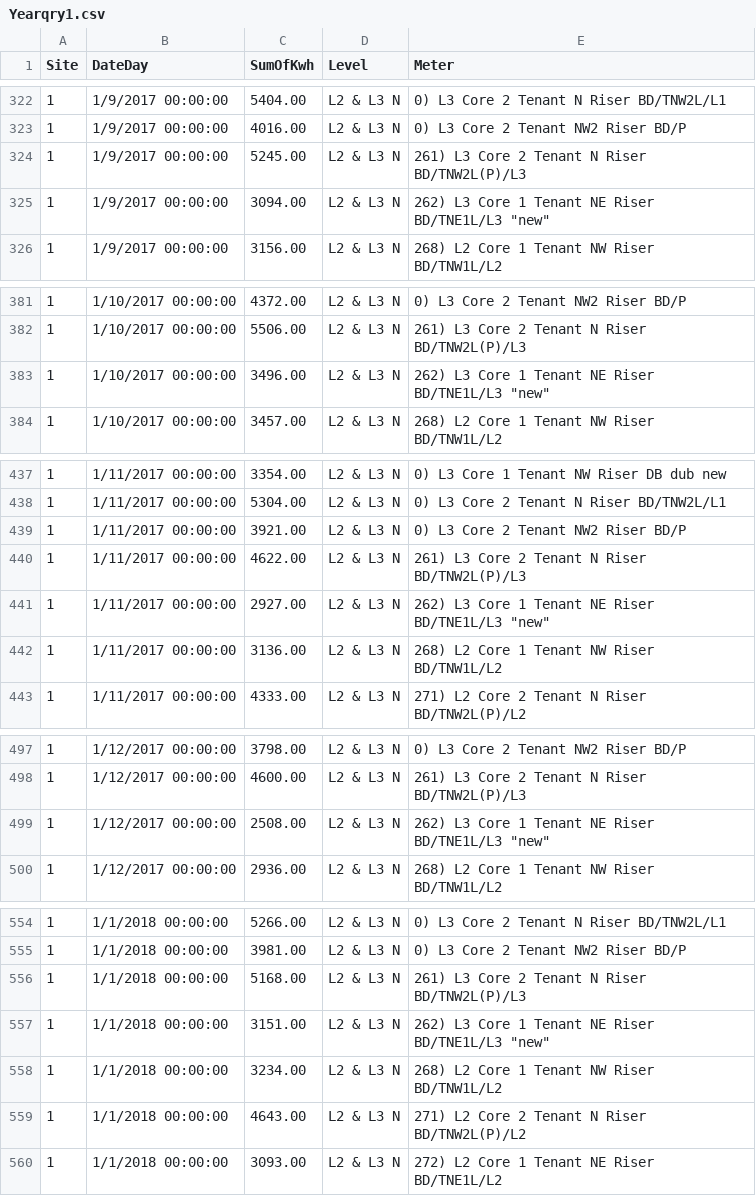
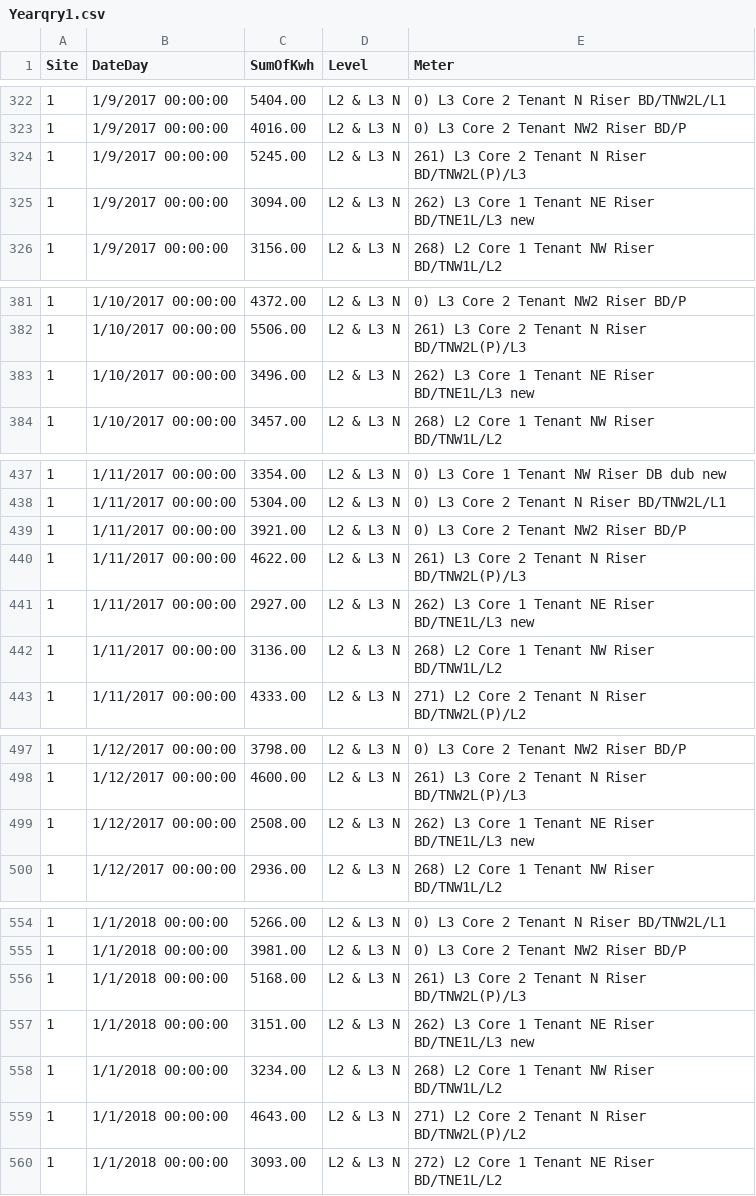
Before and after one commit to mab3105/Data, a CSV file: Yearqry1.csv, drawn as a sheet; only a part is shown, gaps mark what is left out; the diff covers the shown part only.

```diff
--- a/Yearqry1.csv
+++ b/Yearqry1.csv
@@ -324,3 +324,3 @@ Site,DateDay,SumOfKwh,Level,Meter
 1,1/9/2017 00:00:00,5245.00,L2 & L3 N,261) L3 Core 2 Tenant N Riser BD/TNW2L(P)/L3
-1,1/9/2017 00:00:00,3094.00,L2 & L3 N,262) L3 Core 1 Tenant NE Riser BD/TNE1L/L3 "new"
+1,1/9/2017 00:00:00,3094.00,L2 & L3 N,262) L3 Core 1 Tenant NE Riser BD/TNE1L/L3 new
 1,1/9/2017 00:00:00,3156.00,L2 & L3 N,268) L2 Core 1 Tenant NW Riser BD/TNW1L/L2
@@ -382,3 +382,3 @@ Site,DateDay,SumOfKwh,Level,Meter
 1,1/10/2017 00:00:00,5506.00,L2 & L3 N,261) L3 Core 2 Tenant N Riser BD/TNW2L(P)/L3
-1,1/10/2017 00:00:00,3496.00,L2 & L3 N,262) L3 Core 1 Tenant NE Riser BD/TNE1L/L3 "new"
+1,1/10/2017 00:00:00,3496.00,L2 & L3 N,262) L3 Core 1 Tenant NE Riser BD/TNE1L/L3 new
 1,1/10/2017 00:00:00,3457.00,L2 & L3 N,268) L2 Core 1 Tenant NW Riser BD/TNW1L/L2
@@ -440,3 +440,3 @@ Site,DateDay,SumOfKwh,Level,Meter
 1,1/11/2017 00:00:00,4622.00,L2 & L3 N,261) L3 Core 2 Tenant N Riser BD/TNW2L(P)/L3
-1,1/11/2017 00:00:00,2927.00,L2 & L3 N,262) L3 Core 1 Tenant NE Riser BD/TNE1L/L3 "new"
+1,1/11/2017 00:00:00,2927.00,L2 & L3 N,262) L3 Core 1 Tenant NE Riser BD/TNE1L/L3 new
 1,1/11/2017 00:00:00,3136.00,L2 & L3 N,268) L2 Core 1 Tenant NW Riser BD/TNW1L/L2
@@ -498,3 +498,3 @@ Site,DateDay,SumOfKwh,Level,Meter
 1,1/12/2017 00:00:00,4600.00,L2 & L3 N,261) L3 Core 2 Tenant N Riser BD/TNW2L(P)/L3
-1,1/12/2017 00:00:00,2508.00,L2 & L3 N,262) L3 Core 1 Tenant NE Riser BD/TNE1L/L3 "new"
+1,1/12/2017 00:00:00,2508.00,L2 & L3 N,262) L3 Core 1 Tenant NE Riser BD/TNE1L/L3 new
 1,1/12/2017 00:00:00,2936.00,L2 & L3 N,268) L2 Core 1 Tenant NW Riser BD/TNW1L/L2
@@ -556,3 +556,3 @@ Site,DateDay,SumOfKwh,Level,Meter
 1,1/1/2018 00:00:00,5168.00,L2 & L3 N,261) L3 Core 2 Tenant N Riser BD/TNW2L(P)/L3
-1,1/1/2018 00:00:00,3151.00,L2 & L3 N,262) L3 Core 1 Tenant NE Riser BD/TNE1L/L3 "new"
+1,1/1/2018 00:00:00,3151.00,L2 & L3 N,262) L3 Core 1 Tenant NE Riser BD/TNE1L/L3 new
 1,1/1/2018 00:00:00,3234.00,L2 & L3 N,268) L2 Core 1 Tenant NW Riser BD/TNW1L/L2
```
Also changed, not shown: 8 edited cells elsewhere in this file.
